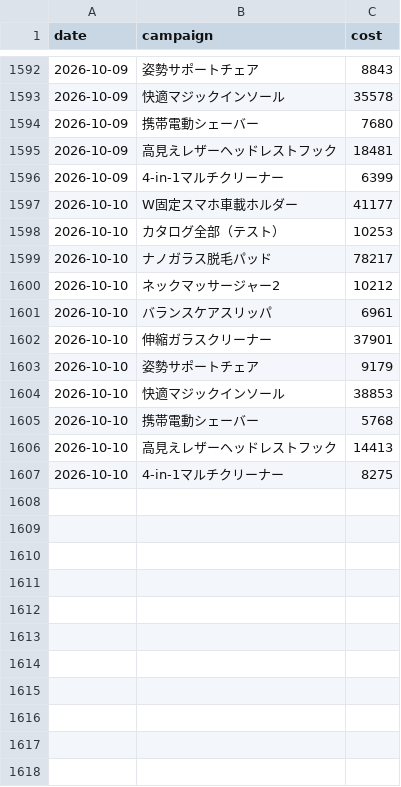
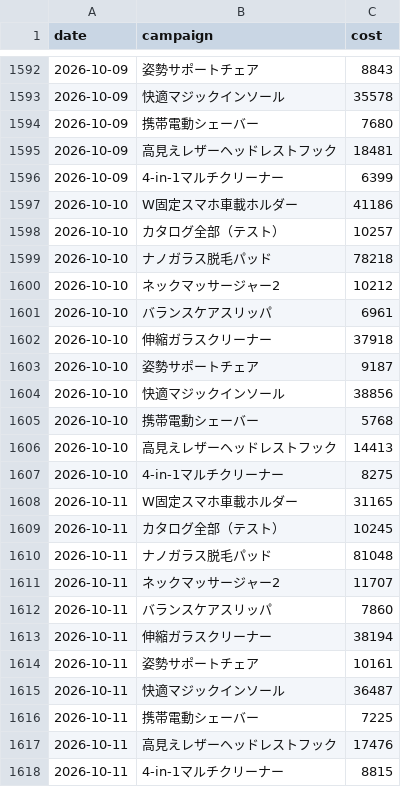
Before and after one commit to finracofficial-cmd/LOOana, a CSV file: data/daily/daily_ad.csv, drawn as a sheet; only a part is shown, gaps mark what is left out.

```diff
--- a/data/daily/daily_ad.csv
+++ b/data/daily/daily_ad.csv
@@ -1596,10 +1596,10 @@ date,campaign,cost
 2026-10-09,4-in-1マルチクリーナー,6399
-2026-10-10,W固定スマホ車載ホルダー,41177
-2026-10-10,カタログ全部（テスト）,10253
-2026-10-10,ナノガラス脱毛パッド,78217
+2026-10-10,W固定スマホ車載ホルダー,41186
+2026-10-10,カタログ全部（テスト）,10257
+2026-10-10,ナノガラス脱毛パッド,78218
 2026-10-10,ネックマッサージャー2,10212
 2026-10-10,バランスケアスリッパ,6961
-2026-10-10,伸縮ガラスクリーナー,37901
-2026-10-10,姿勢サポートチェア,9179
-2026-10-10,快適マジックインソール,38853
+2026-10-10,伸縮ガラスクリーナー,37918
+2026-10-10,姿勢サポートチェア,9187
+2026-10-10,快適マジックインソール,38856
 2026-10-10,携帯電動シェーバー,5768
@@ -1607 +1607,12 @@ date,campaign,cost
 2026-10-10,4-in-1マルチクリーナー,8275
+2026-10-11,W固定スマホ車載ホルダー,31165
+2026-10-11,カタログ全部（テスト）,10245
+2026-10-11,ナノガラス脱毛パッド,81048
+2026-10-11,ネックマッサージャー2,11707
+2026-10-11,バランスケアスリッパ,7860
+2026-10-11,伸縮ガラスクリーナー,38194
+2026-10-11,姿勢サポートチェア,10161
+2026-10-11,快適マジックインソール,36487
+2026-10-11,携帯電動シェーバー,7225
+2026-10-11,高見えレザーヘッドレストフック,17476
+2026-10-11,4-in-1マルチクリーナー,8815
```
Also changed, not shown: data/budget-snapshots.csv, data/daily/daily_order_bands.csv, 10 other files.
